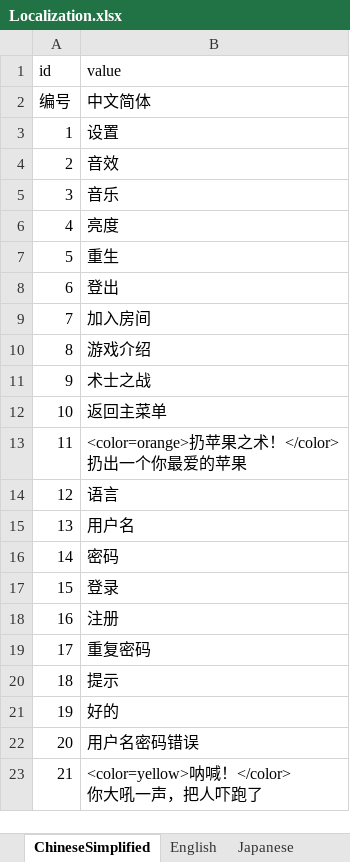
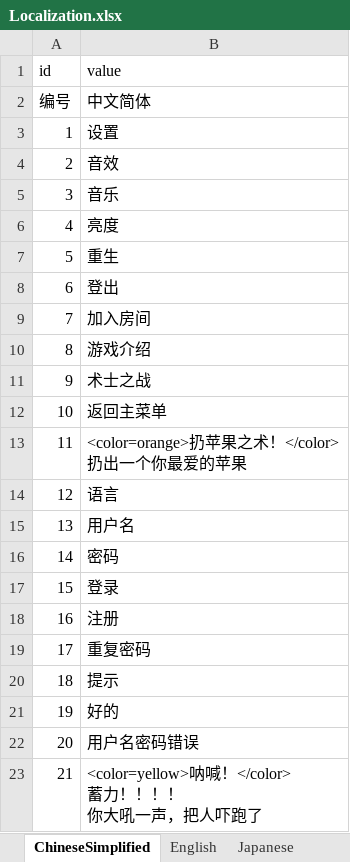
Before and after one commit to DrunkUnderstanding/WarOfWLKs, an Excel workbook: WarOfWLKs/Assets/Tools/ReadExcel/Config/Excel/Localization.xlsx, sheet ChineseSimplified, drawn as a sheet; values as stored, in another font and other column widths than the file's, no borders; ↵ is a line break in a cell; the diff names each change by its address in the sheet, - before the commit and + after, or states it on an @@ line.

```diff
--- a/WarOfWLKs/Assets/Tools/ReadExcel/Config/Excel/Localization.xlsx (sheet ChineseSimplified)
+++ b/WarOfWLKs/Assets/Tools/ReadExcel/Config/Excel/Localization.xlsx (sheet ChineseSimplified)
-B23 (value): <color=yellow>呐喊！</color> ↵ 你大吼一声，把人吓跑了
+B23 (value): <color=yellow>呐喊！</color> ↵ 蓄力！！！！ ↵ 你大吼一声，把人吓跑了
```
Also changed, not shown: sheet Japanese, sheet English, 7 other files.
